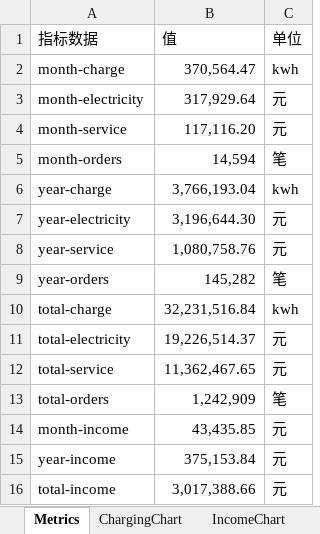
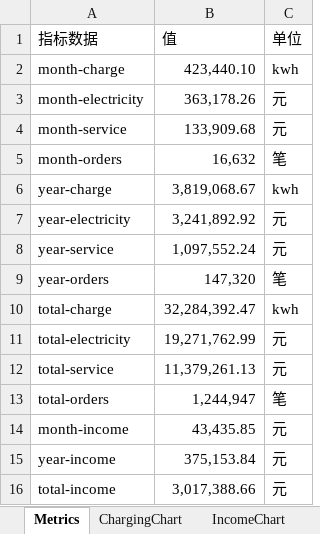
Before and after one commit to jiangnanwaw/my-page, an Excel workbook: data/homepage.xlsx, sheet Metrics, drawn as a sheet; values as stored, in another font and other column widths than the file's, no borders; the diff names each change by its address in the sheet, - before the commit and + after, or states it on an @@ line.

```diff
--- a/data/homepage.xlsx (sheet Metrics)
+++ b/data/homepage.xlsx (sheet Metrics)
-B2 (值): 370,564.47
+B2 (值): 423,440.10
-B3 (值): 317,929.64
+B3 (值): 363,178.26
-B4 (值): 117,116.20
+B4 (值): 133,909.68
-B5 (值): 14,594
+B5 (值): 16,632
-B6 (值): 3,766,193.04
+B6 (值): 3,819,068.67
-B7 (值): 3,196,644.30
+B7 (值): 3,241,892.92
-B8 (值): 1,080,758.76
+B8 (值): 1,097,552.24
-B9 (值): 145,282
+B9 (值): 147,320
-B10 (值): 32,231,516.84
+B10 (值): 32,284,392.47
-B11 (值): 19,226,514.37
+B11 (值): 19,271,762.99
-B12 (值): 11,362,467.65
+B12 (值): 11,379,261.13
-B13 (值): 1,242,909
+B13 (值): 1,244,947
```
Also changed, not shown: sheet today.
